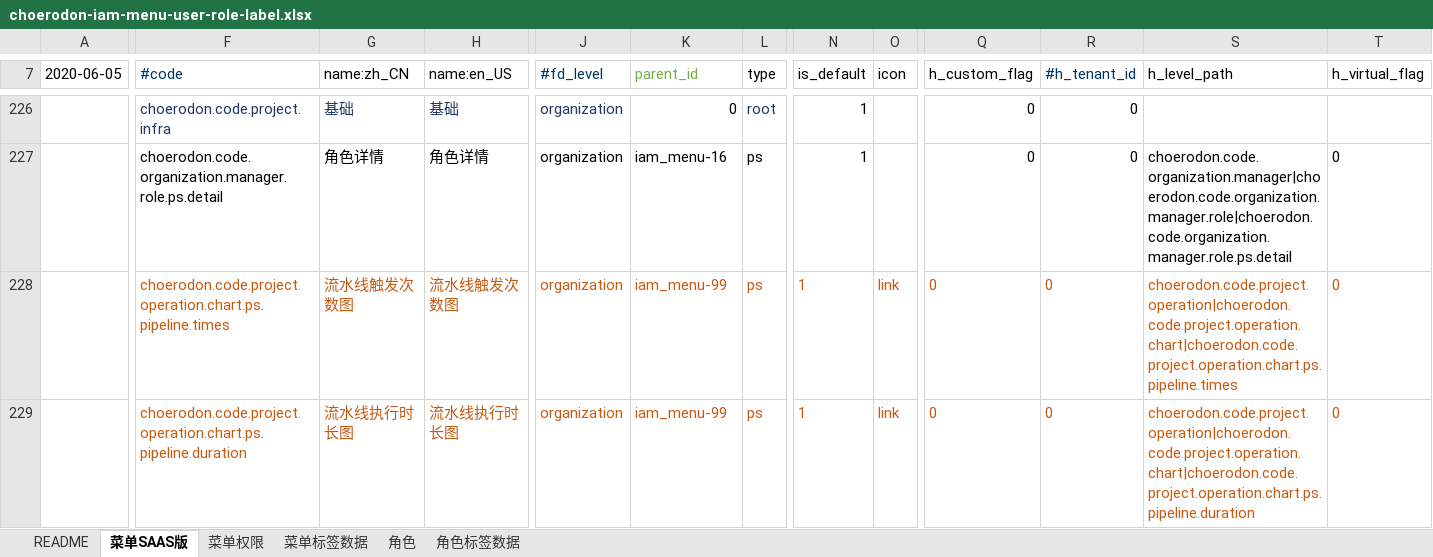
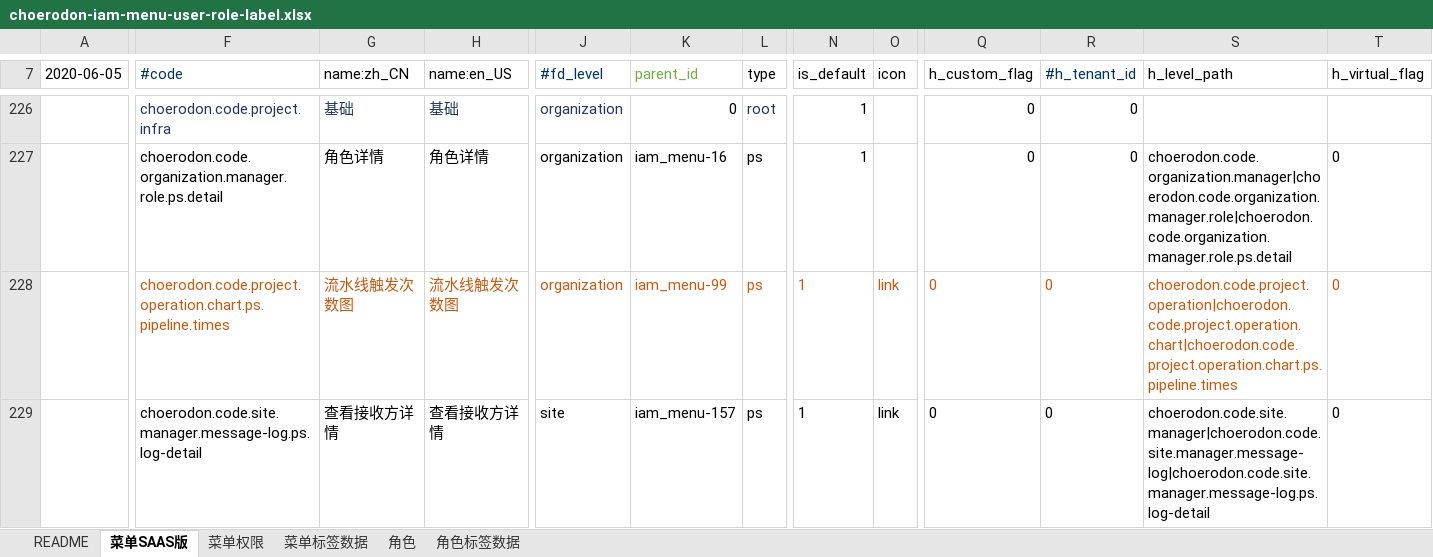
Before and after one commit to open-hand/choerodon-iam, an Excel workbook: src/main/resources/script/db/init-data/hzero_platform/hzero_platform/choerodon-iam-menu-user-role-label.xlsx, sheet 菜单SAAS版, drawn as a sheet; only a part is shown, gaps mark what is left out; values as stored, in another font and other column widths than the file's, no borders; the diff covers the shown part only; the diff names each change by its address in the sheet, - before the commit and + after, or states it on an @@ line.

Commit message:
[ADD] 新增权限集

```diff
--- a/src/main/resources/script/db/init-data/hzero_platform/hzero_platform/choerodon-iam-menu-user-role-label.xlsx (sheet 菜单SAAS版)
+++ b/src/main/resources/script/db/init-data/hzero_platform/hzero_platform/choerodon-iam-menu-user-role-label.xlsx (sheet 菜单SAAS版)
-F229 (#code): choerodon.code.project.operation.chart.ps.pipeline.duration
+F229 (#code): choerodon.code.site.manager.message-log.ps.log-detail
-F229:H229 text colour: #C55A11
+F229:H229 text colour: black
-G229 (name:zh_CN): 流水线执行时长图
+G229 (name:zh_CN): 查看接收方详情
-H229 (name:en_US): 流水线执行时长图
+H229 (name:en_US): 查看接收方详情
-J229 (#fd_level): organization
+J229 (#fd_level): site
-J229:L229 text colour: #C55A11
+J229:L229 text colour: black
-K229 (parent_id): iam_menu-99
+K229 (parent_id): iam_menu-157
-N229:O229 text colour: #C55A11
+N229:O229 text colour: black
-Q229:T229 text colour: #C55A11
+Q229:T229 text colour: black
-S229 (h_level_path): choerodon.code.project.operation|choerodon.code.project.operation.chart|choerodon.code.project.operation.chart.ps.pipeline.duration
+S229 (h_level_path): choerodon.code.site.manager|choerodon.code.site.manager.message-log|choerodon.code.site.manager.message-log.ps.log-detail
```
Also changed, not shown: cell formats elsewhere in this sheet.
